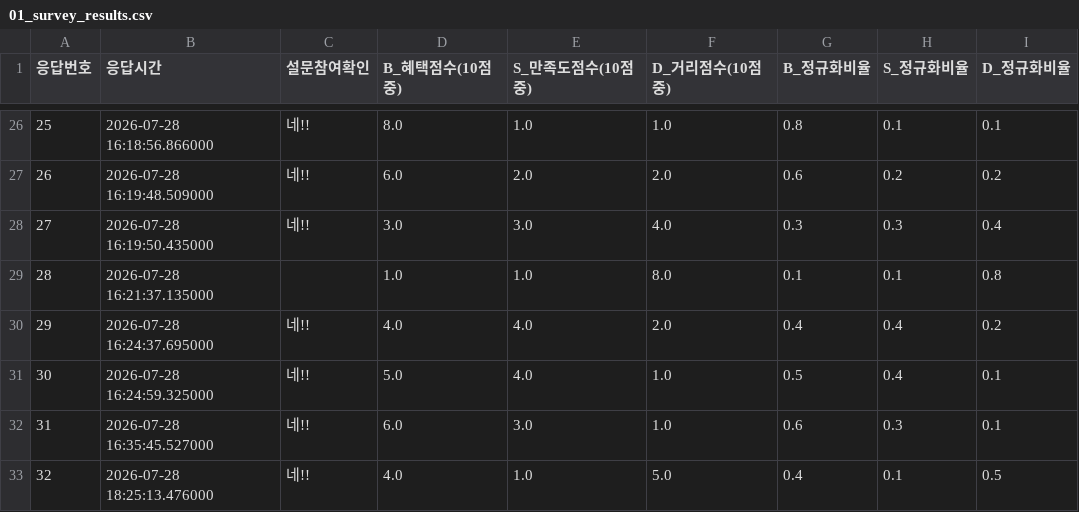
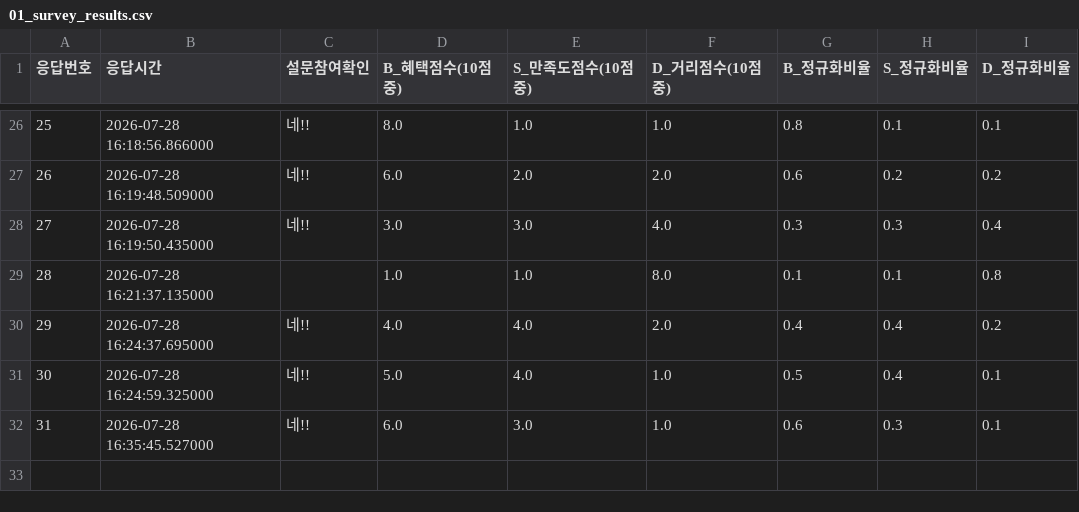
Before and after one commit to WON-hub/alpha, a CSV file: docs/presentation-data/01_survey_results.csv, drawn as a sheet; only a part is shown, gaps mark what is left out; the diff names each change by its address in the sheet, - before the commit and + after, or states it on an @@ line.

```diff
--- a/docs/presentation-data/01_survey_results.csv
+++ b/docs/presentation-data/01_survey_results.csv
-row 33: 32 | 2026-07-28 18:25:13.476000 | 네!! | 4.0 | 1.0 | 5.0 | 0.4 | 0.1 | 0.5
```
Also changed, not shown: docs/presentation-data/03_partnerships_after_ai_db_snapshot.csv, 4 other files.
